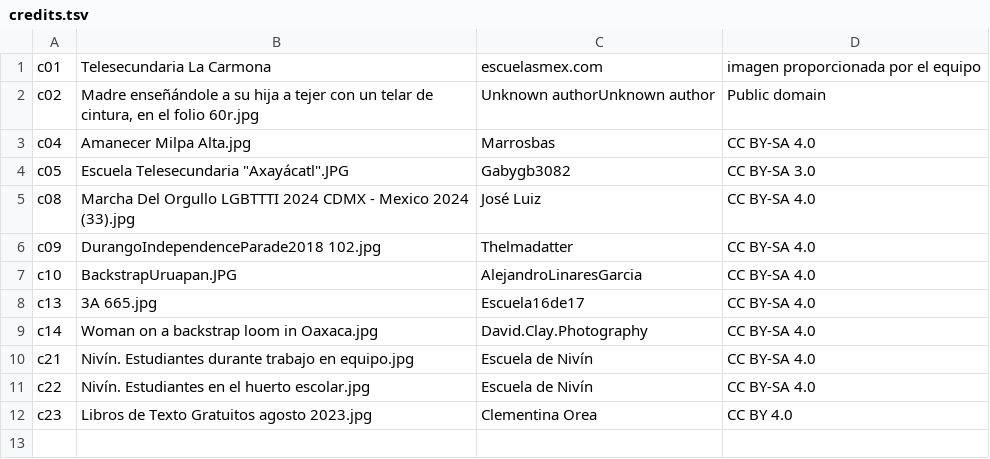
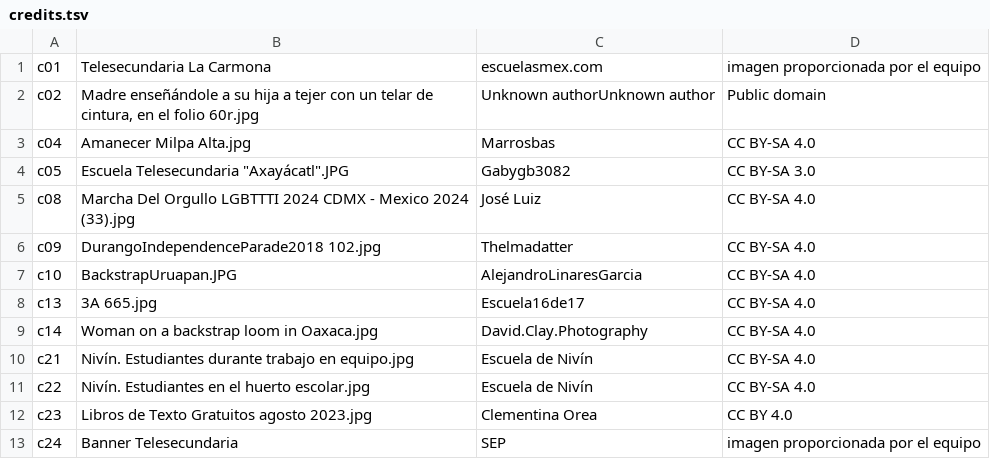
Before and after one commit to martha3223/Video-documental, a TSV file: assets/imagenes/credits.tsv, drawn as a sheet; the diff names each change by its address in the sheet, - before the commit and + after, or states it on an @@ line.

```diff
--- a/assets/imagenes/credits.tsv
+++ b/assets/imagenes/credits.tsv
+row 13: c24 | Banner Telesecundaria | SEP | imagen proporcionada por el equipo
```
Also changed, not shown: 2 other files.
